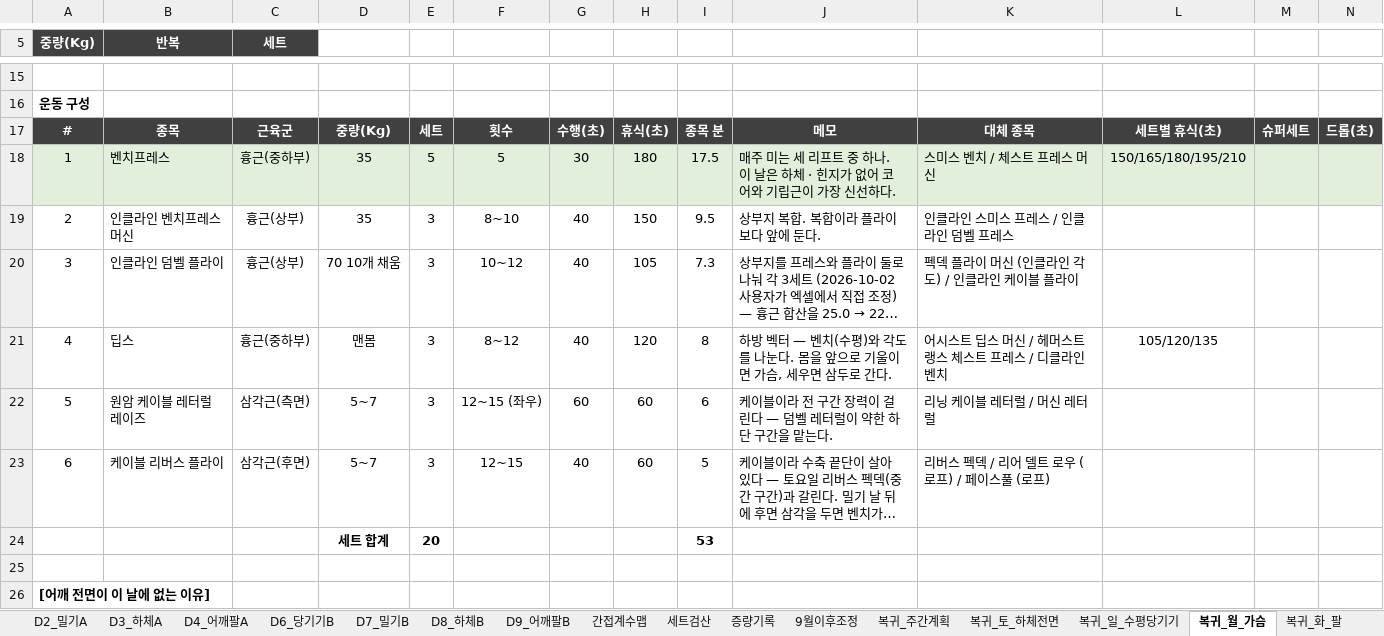
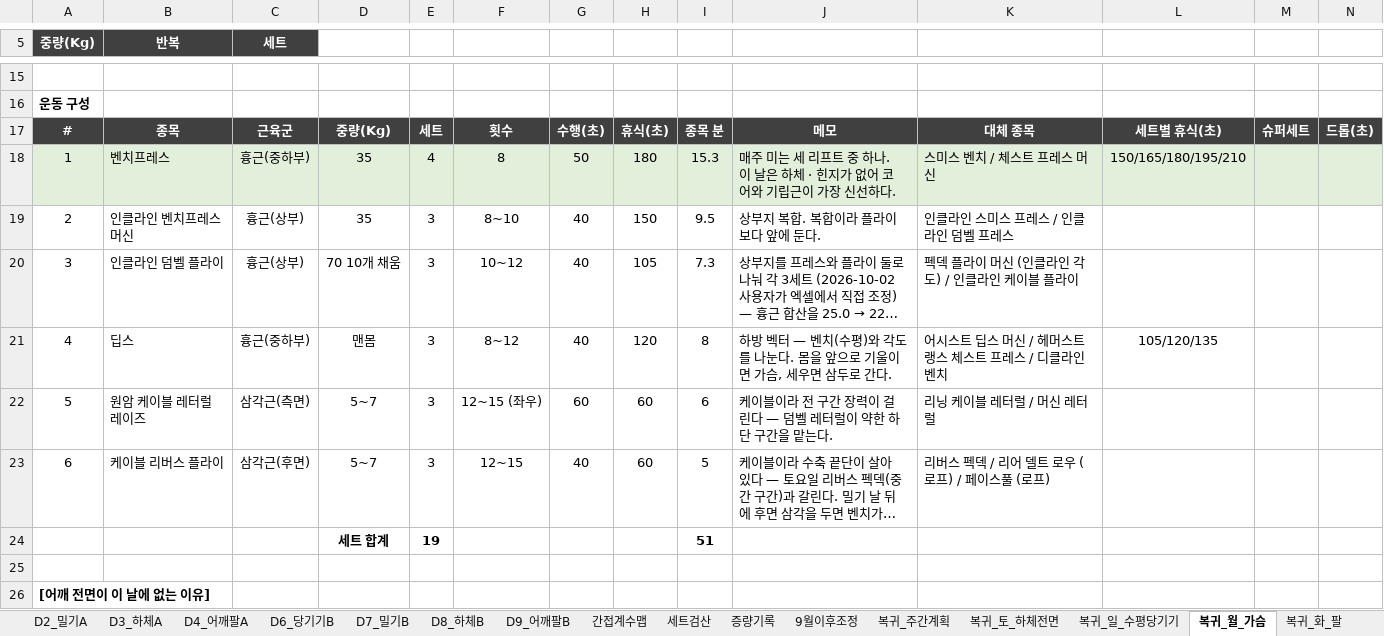
Before and after one commit to ktmffl-max/health1234, an Excel workbook: 운동프로그램_주6회_v20.xlsx, sheet 복귀_월_가슴, drawn as a sheet; only a part is shown, gaps mark what is left out; long unchanged cells end in …; values as stored, in another font and other column widths than the file's, no borders; removed rows and columns are numbered as before the commit, all else as after; the diff names each change by its address in the sheet, - before the commit and + after, or states it on an @@ line.

```diff
--- a/운동프로그램_주6회_v20.xlsx (sheet 복귀_월_가슴)
+++ b/운동프로그램_주6회_v20.xlsx (sheet 복귀_월_가슴)
-E18: 5
+E18: 4
-F18: 5
+F18: 8
-G18: 30
+G18: 50
-I18: 17.5
+I18: 15.3
-row 24:  |  |  | 세트 합계 | 20 |  |  |  | 53
+row 24:  |  |  | 세트 합계 | 19 |  |  |  | 51
```
Also changed, not shown: sheet 복귀_세트검산, sheet 복귀_목_수직당기기, sheet 복귀_간접계수맵, sheet 복귀_주간계획, 2 other files.
